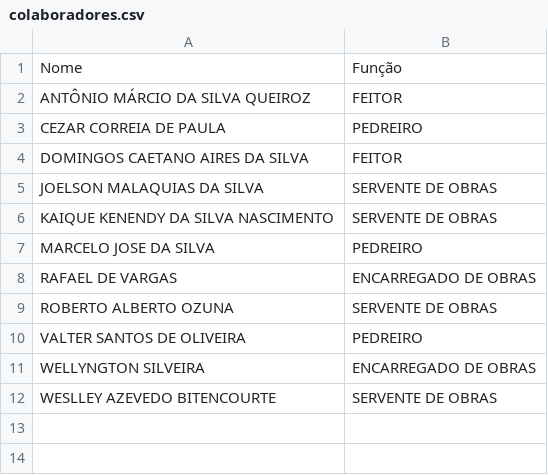
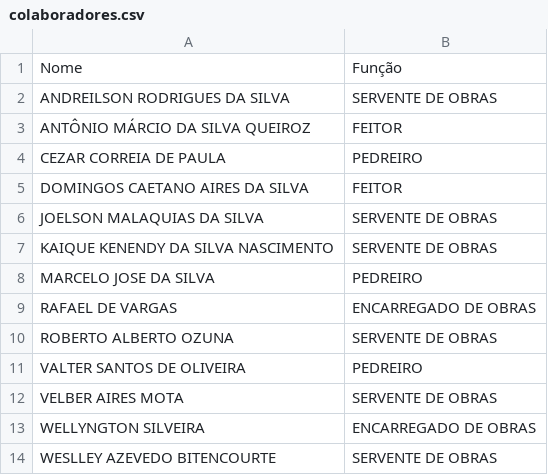
Before and after one commit to faelsilvacruz/diario-obra-clean-v2, a CSV file: colaboradores.csv, drawn as a sheet; the diff names each change by its address in the sheet, - before the commit and + after, or states it on an @@ line.

Commit message:
Update colaboradores.csv

```diff
--- a/colaboradores.csv
+++ b/colaboradores.csv
+row 2: ANDREILSON RODRIGUES DA SILVA | SERVENTE DE OBRAS
+row 12: VELBER AIRES MOTA | SERVENTE DE OBRAS
```
